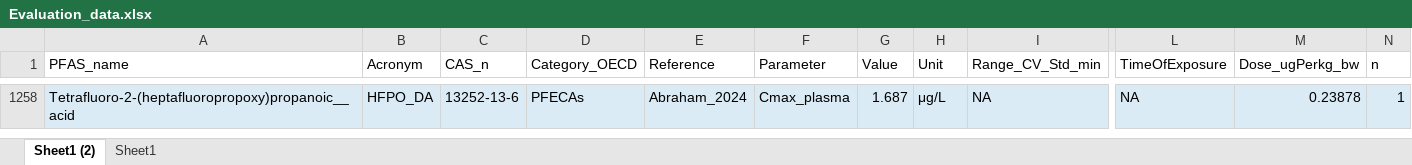
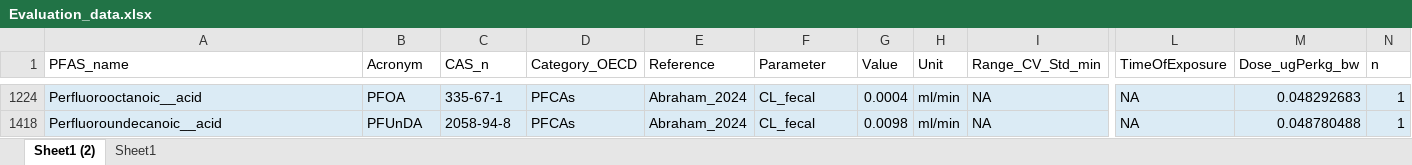
Before and after one commit to pachrys/PARC_PFAS_PBK, an Excel workbook: Input/Evaluation_data.xlsx, sheet Sheet1 (2), drawn as a sheet; only a part is shown, gaps mark what is left out; values as stored, in another font and other column widths than the file's, no borders; addresses are those after the commit; rows hold the shown columns only; the diff covers the shown part only; the diff names each change by its address in the sheet, - before the commit and + after, or states it on an @@ line.

```diff
--- a/Input/Evaluation_data.xlsx (sheet Sheet1 (2))
+++ b/Input/Evaluation_data.xlsx (sheet Sheet1 (2))
-A1224 (PFAS_name): Tetrafluoro-2-(heptafluoropropoxy)propanoic__acid
+A1224 (PFAS_name): Perfluorooctanoic__acid
-B1224 (Acronym): HFPO_DA
+B1224 (Acronym): PFOA
-C1224 (CAS_n): 13252-13-6
+C1224 (CAS_n): 335-67-1
-D1224 (Category_OECD): PFECAs
+D1224 (Category_OECD): PFCAs
-F1224 (Parameter): Cmax_plasma
+F1224 (Parameter): CL_fecal
-G1224 (Value): 1.687
+G1224 (Value): 0.0004
-H1224 (Unit): μg/L
+H1224 (Unit): ml/min
-M1224 (Dose_ugPerkg_bw): 0.23878
+M1224 (Dose_ugPerkg_bw): 0.048292683
@@ row 1418 unhidden: Perfluoroundecanoic__acid | PFUnDA | 2058-94-8 | PFCAs | Abraham_2024 | CL_fecal | 0.0098 | ml/min | NA | NA | 0.048780488 | 1 @@
```
Also changed, not shown: 22 hidden or unhidden rows elsewhere in this sheet, hidden cells, 13 other files.
